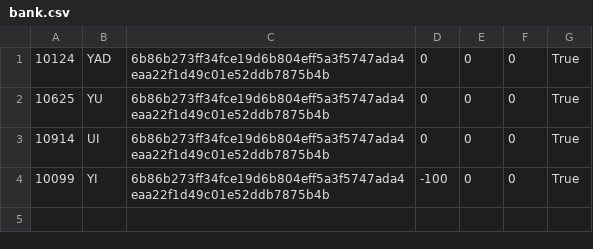
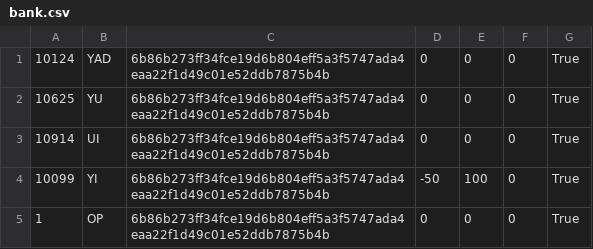
Before and after one commit to YADGX/Python_Banking_App, a CSV file: Python_Banking_App/bank.csv, drawn as a sheet.

```diff
--- a/Python_Banking_App/bank.csv
+++ b/Python_Banking_App/bank.csv
@@ -3,2 +3,3 @@
 10914;UI;6b86b273ff34fce19d6b804eff5a3f5747ada4eaa22f1d49c01e52ddb7875b4b;0;0;0;True
-10099;YI;6b86b273ff34fce19d6b804eff5a3f5747ada4eaa22f1d49c01e52ddb7875b4b;-100;0;0;True
+10099;YI;6b86b273ff34fce19d6b804eff5a3f5747ada4eaa22f1d49c01e52ddb7875b4b;-50;100;0;True
+1;OP;6b86b273ff34fce19d6b804eff5a3f5747ada4eaa22f1d49c01e52ddb7875b4b;0;0;0;True
```
Also changed, not shown: 1 other file.
